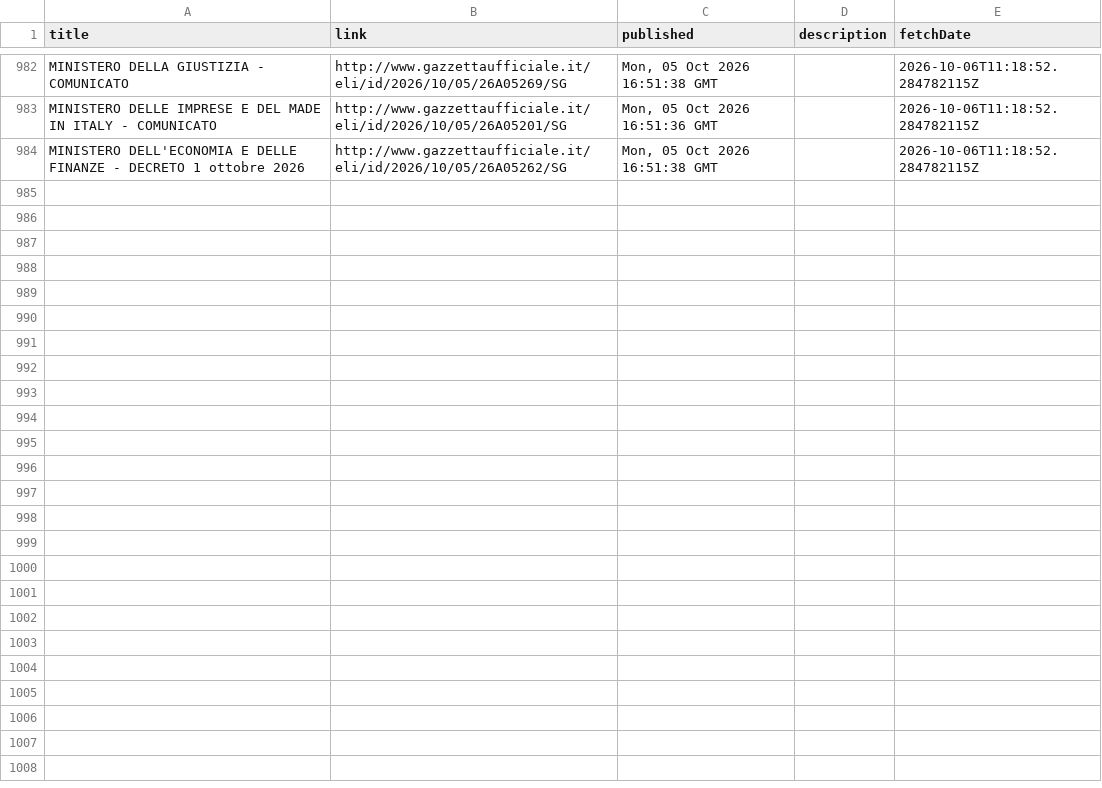
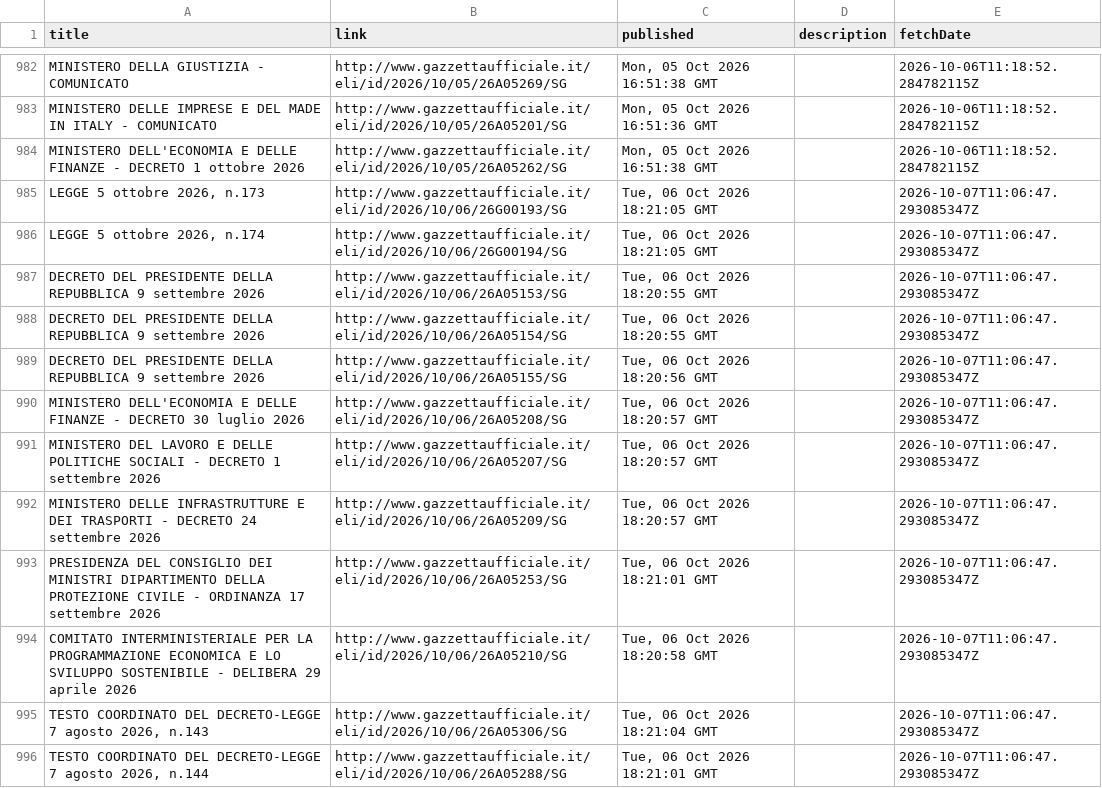
Before and after one commit to arvind088/Crawlar-gazzettaufficial, a TSV file: jena-git-project/data/clean/gazzetta_rss_updates.tsv, drawn as a sheet; only a part is shown, gaps mark what is left out; the diff covers the shown part only.

```diff
--- a/jena-git-project/data/clean/gazzetta_rss_updates.tsv
+++ b/jena-git-project/data/clean/gazzetta_rss_updates.tsv
@@ -984 +984,13 @@ MINISTERO DELLE IMPRESE E DEL MADE IN ITALY - COMUNICATO	http://www.gazzettauffi
 MINISTERO DELL'ECONOMIA E DELLE FINANZE - DECRETO 1 ottobre 2026	http://www.gazzettaufficiale.it/eli/id/2026/10/05/26A05262/SG	Mon, 05 Oct 2026 16:51:38 GMT		2026-10-06T11:18:52.284782115Z
+LEGGE 5 ottobre 2026, n.173	http://www.gazzettaufficiale.it/eli/id/2026/10/06/26G00193/SG	Tue, 06 Oct 2026 18:21:05 GMT		2026-10-07T11:06:47.293085347Z
+LEGGE 5 ottobre 2026, n.174	http://www.gazzettaufficiale.it/eli/id/2026/10/06/26G00194/SG	Tue, 06 Oct 2026 18:21:05 GMT		2026-10-07T11:06:47.293085347Z
+DECRETO DEL PRESIDENTE DELLA REPUBBLICA 9 settembre 2026	http://www.gazzettaufficiale.it/eli/id/2026/10/06/26A05153/SG	Tue, 06 Oct 2026 18:20:55 GMT		2026-10-07T11:06:47.293085347Z
+DECRETO DEL PRESIDENTE DELLA REPUBBLICA 9 settembre 2026	http://www.gazzettaufficiale.it/eli/id/2026/10/06/26A05154/SG	Tue, 06 Oct 2026 18:20:55 GMT		2026-10-07T11:06:47.293085347Z
+DECRETO DEL PRESIDENTE DELLA REPUBBLICA 9 settembre 2026	http://www.gazzettaufficiale.it/eli/id/2026/10/06/26A05155/SG	Tue, 06 Oct 2026 18:20:56 GMT		2026-10-07T11:06:47.293085347Z
+MINISTERO DELL'ECONOMIA E DELLE FINANZE - DECRETO 30 luglio 2026	http://www.gazzettaufficiale.it/eli/id/2026/10/06/26A05208/SG	Tue, 06 Oct 2026 18:20:57 GMT		2026-10-07T11:06:47.293085347Z
+MINISTERO DEL LAVORO E DELLE POLITICHE SOCIALI - DECRETO 1 settembre 2026	http://www.gazzettaufficiale.it/eli/id/2026/10/06/26A05207/SG	Tue, 06 Oct 2026 18:20:57 GMT		2026-10-07T11:06:47.293085347Z
+MINISTERO DELLE INFRASTRUTTURE E DEI TRASPORTI - DECRETO 24 settembre 2026	http://www.gazzettaufficiale.it/eli/id/2026/10/06/26A05209/SG	Tue, 06 Oct 2026 18:20:57 GMT		2026-10-07T11:06:47.293085347Z
+PRESIDENZA DEL CONSIGLIO DEI MINISTRI DIPARTIMENTO DELLA PROTEZIONE CIVILE - ORDINANZA 17 settembre 2026	http://www.gazzettaufficiale.it/eli/id/2026/10/06/26A05253/SG	Tue, 06 Oct 2026 18:21:01 GMT		2026-10-07T11:06:47.293085347Z
+COMITATO INTERMINISTERIALE PER LA PROGRAMMAZIONE ECONOMICA E LO SVILUPPO SOSTENIBILE - DELIBERA 29 aprile 2026	http://www.gazzettaufficiale.it/eli/id/2026/10/06/26A05210/SG	Tue, 06 Oct 2026 18:20:58 GMT		2026-10-07T11:06:47.293085347Z
+TESTO COORDINATO DEL DECRETO-LEGGE 7 agosto 2026, n.143	http://www.gazzettaufficiale.it/eli/id/2026/10/06/26A05306/SG	Tue, 06 Oct 2026 18:21:04 GMT		2026-10-07T11:06:47.293085347Z
+TESTO COORDINATO DEL DECRETO-LEGGE 7 agosto 2026, n.144	http://www.gazzettaufficiale.it/eli/id/2026/10/06/26A05288/SG	Tue, 06 Oct 2026 18:21:01 GMT		2026-10-07T11:06:47.293085347Z
```
Also changed, not shown: 11 added rows elsewhere in this file, jena-git-project/data/registry/ingestion_watermarks.tsv.
